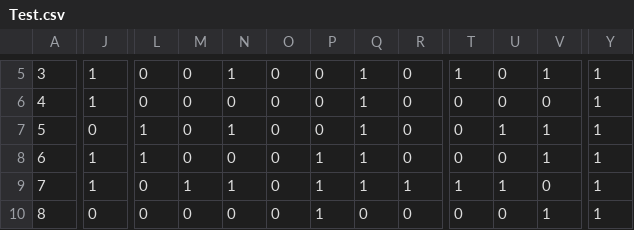
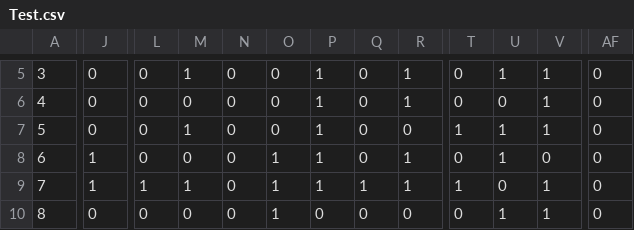
Before and after one commit to Amit223/AndroSec-RL, a CSV file: Anastasia/Test.csv, drawn as a sheet; only a part is shown, gaps mark what is left out; removed rows and columns are numbered as before the commit, all else as after; the diff covers the shown part only; the diff names each change by its address in the sheet, - before the commit and + after, or states it on an @@ line.

```diff
--- a/Anastasia/Test.csv
+++ b/Anastasia/Test.csv
-column Y, rows 5-10: all 1
+column AF, rows 5-10: all 0
-J5:J6: 1
+J5:J6: 0
-M5: 0
+M5: 1
-N5: 1
+N5: 0
-P5:P7: 0
+P5:P7: 1
-Q5:Q8: 1
+Q5:Q8: 0
-R5:R6: 0
+R5:R6: 1
-T5: 1
+T5: 0
-U5: 0
+U5: 1
-V6: 0
+V6: 1
-L7:L8: 1
+L7:L8: 0
-M7: 0
+M7: 1
-N7: 1
+N7: 0
-T7: 0
+T7: 1
-O8:O10: 0
+O8:O10: 1
-R8: 0
+R8: 1
-U8: 0
+U8: 1
-V8: 1
+V8: 0
-L9: 0
+L9: 1
-N9: 1
+N9: 0
-U9: 1
+U9: 0
-V9: 0
+V9: 1
-P10: 1
+P10: 0
-U10: 0
+U10: 1
```
Also changed, not shown: 41 edited cells elsewhere in this file, Anastasia/Train.csv, 54 other files.
